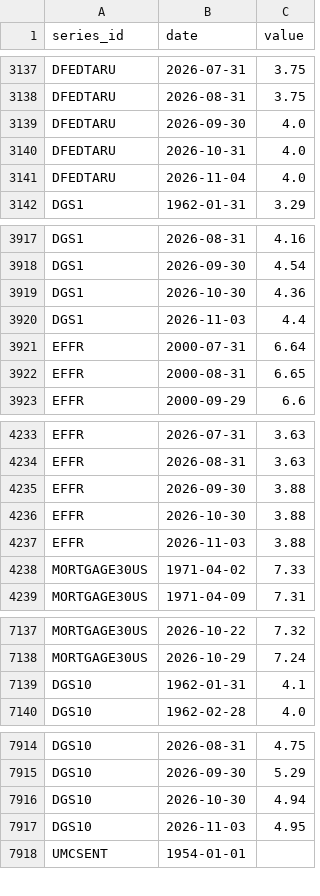
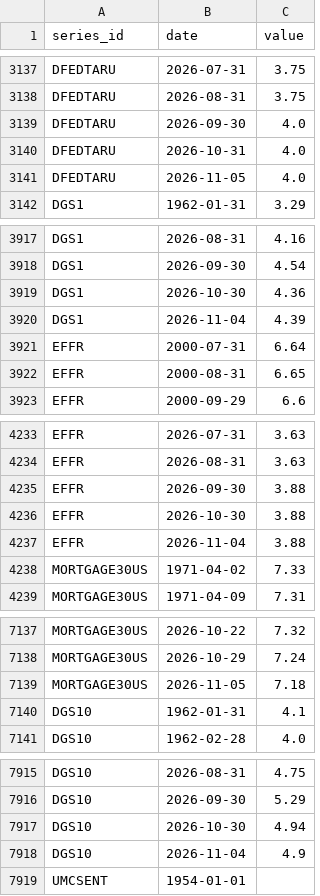
Before and after one commit to sebwys/loop, a CSV file: data/raw/national/indicators.csv, drawn as a sheet; only a part is shown, gaps mark what is left out.

```diff
--- a/data/raw/national/indicators.csv
+++ b/data/raw/national/indicators.csv
@@ -3140,3 +3140,3 @@ DFEDTARU,2026-09-30,4.0
 DFEDTARU,2026-10-31,4.0
-DFEDTARU,2026-11-04,4.0
+DFEDTARU,2026-11-05,4.0
 DGS1,1962-01-31,3.29
@@ -3919,3 +3919,3 @@ DGS1,2026-09-30,4.54
 DGS1,2026-10-30,4.36
-DGS1,2026-11-03,4.4
+DGS1,2026-11-04,4.39
 EFFR,2000-07-31,6.64
@@ -4236,3 +4236,3 @@ EFFR,2026-09-30,3.88
 EFFR,2026-10-30,3.88
-EFFR,2026-11-03,3.88
+EFFR,2026-11-04,3.88
 MORTGAGE30US,1971-04-02,7.33
@@ -7138,2 +7138,3 @@ MORTGAGE30US,2026-10-22,7.32
 MORTGAGE30US,2026-10-29,7.24
+MORTGAGE30US,2026-11-05,7.18
 DGS10,1962-01-31,4.1
@@ -7916,3 +7917,3 @@ DGS10,2026-09-30,5.29
 DGS10,2026-10-30,4.94
-DGS10,2026-11-03,4.95
+DGS10,2026-11-04,4.9
 UMCSENT,1954-01-01,
```
Also changed, not shown: data/raw/fred/mortgage30us.csv, 3 other files.
